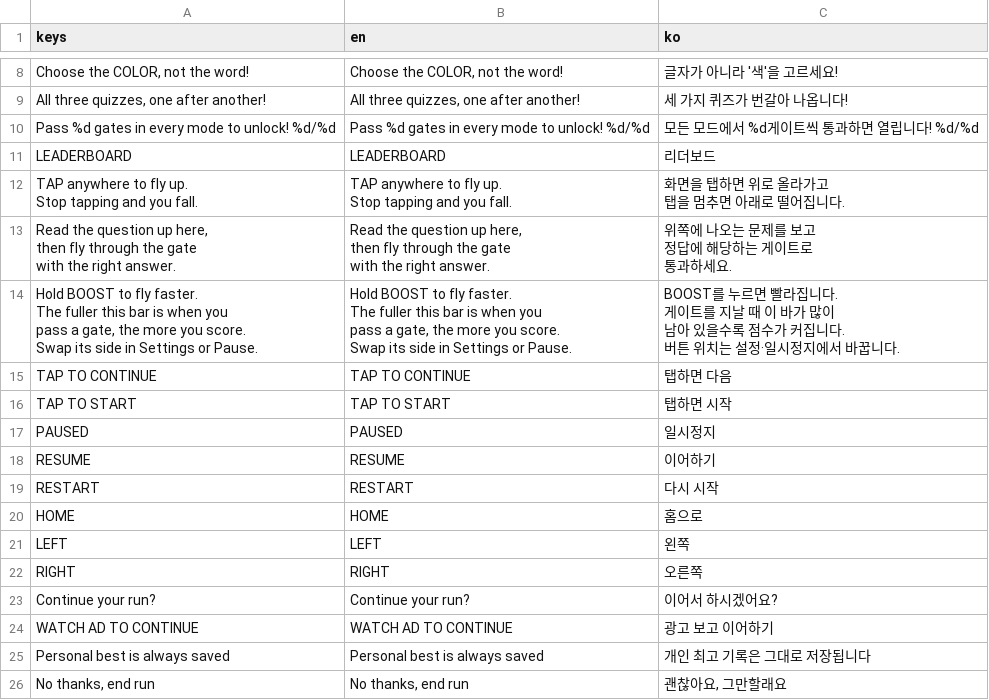
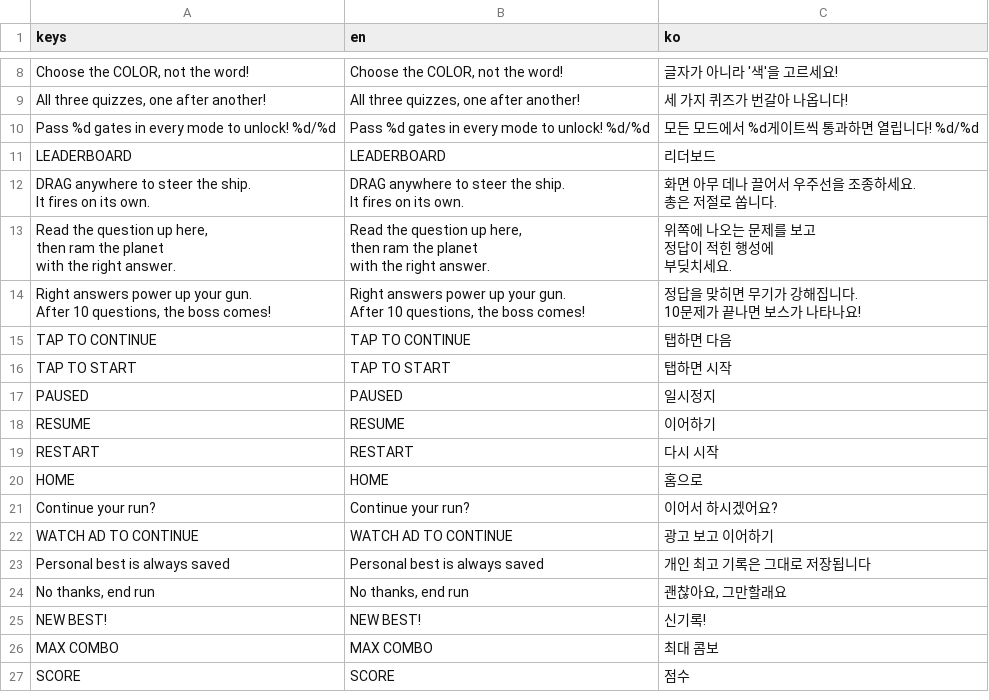
Before and after one commit to kimmc1358-code/QuizRunDualGate, a CSV file: assets/i18n/ui.csv, drawn as a sheet; only a part is shown, gaps mark what is left out; the shorter side is filled out with more unchanged rows.

```diff
--- a/assets/i18n/ui.csv
+++ b/assets/i18n/ui.csv
@@ -11,23 +11,17 @@ Pass %d gates in every mode to unlock!  %d/%d,Pass %d gates in every mode to unl
 LEADERBOARD,LEADERBOARD,리더보드
-"TAP anywhere to fly up.
-Stop tapping and you fall.","TAP anywhere to fly up.
-Stop tapping and you fall.","화면을 탭하면 위로 올라가고
-탭을 멈추면 아래로 떨어집니다."
-"Read the question up here,
-then fly through the gate
-with the right answer.","Read the question up here,
-then fly through the gate
-with the right answer.","위쪽에 나오는 문제를 보고
-정답에 해당하는 게이트로
-통과하세요."
-"Hold BOOST to fly faster.
-The fuller this bar is when you
-pass a gate, the more you score.
-Swap its side in Settings or Pause.","Hold BOOST to fly faster.
-The fuller this bar is when you
-pass a gate, the more you score.
-Swap its side in Settings or Pause.","BOOST를 누르면 빨라집니다.
-게이트를 지날 때 이 바가 많이
-남아 있을수록 점수가 커집니다.
-버튼 위치는 설정·일시정지에서 바꿉니다."
+"DRAG anywhere to steer the ship.
+It fires on its own.","DRAG anywhere to steer the ship.
+It fires on its own.","화면 아무 데나 끌어서 우주선을 조종하세요.
+총은 저절로 쏩니다."
+"Read the question up here,
+then ram the planet
+with the right answer.","Read the question up here,
+then ram the planet
+with the right answer.","위쪽에 나오는 문제를 보고
+정답이 적힌 행성에
+부딪치세요."
+"Right answers power up your gun.
+After 10 questions, the boss comes!","Right answers power up your gun.
+After 10 questions, the boss comes!","정답을 맞히면 무기가 강해집니다.
+10문제가 끝나면 보스가 나타나요!"
 TAP TO CONTINUE,TAP TO CONTINUE,탭하면 다음
@@ -38,4 +32,2 @@ RESTART,RESTART,다시 시작
 HOME,HOME,홈으로
-LEFT,LEFT,왼쪽
-RIGHT,RIGHT,오른쪽
 Continue your run?,Continue your run?,이어서 하시겠어요?
```
Also changed, not shown: 8 other files.
